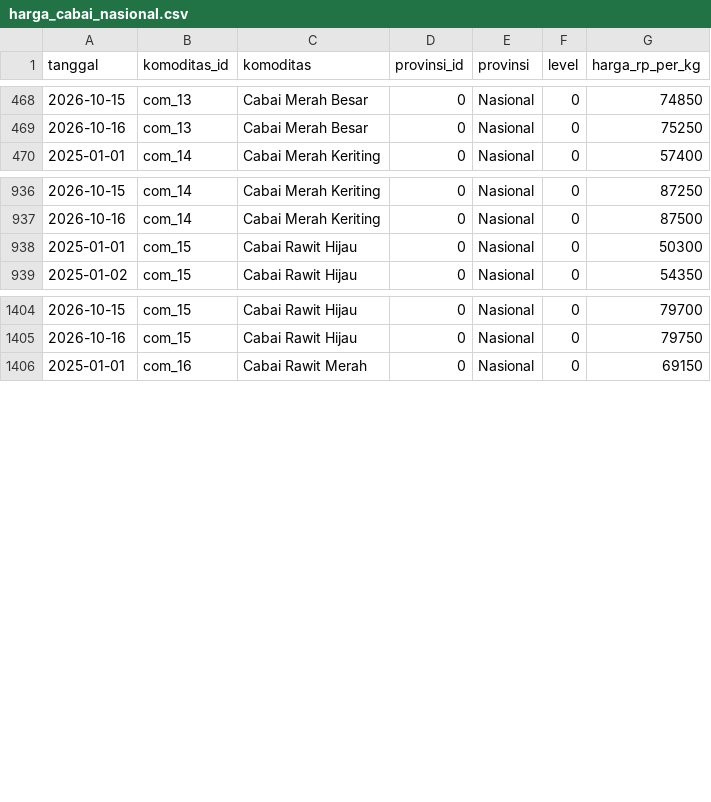
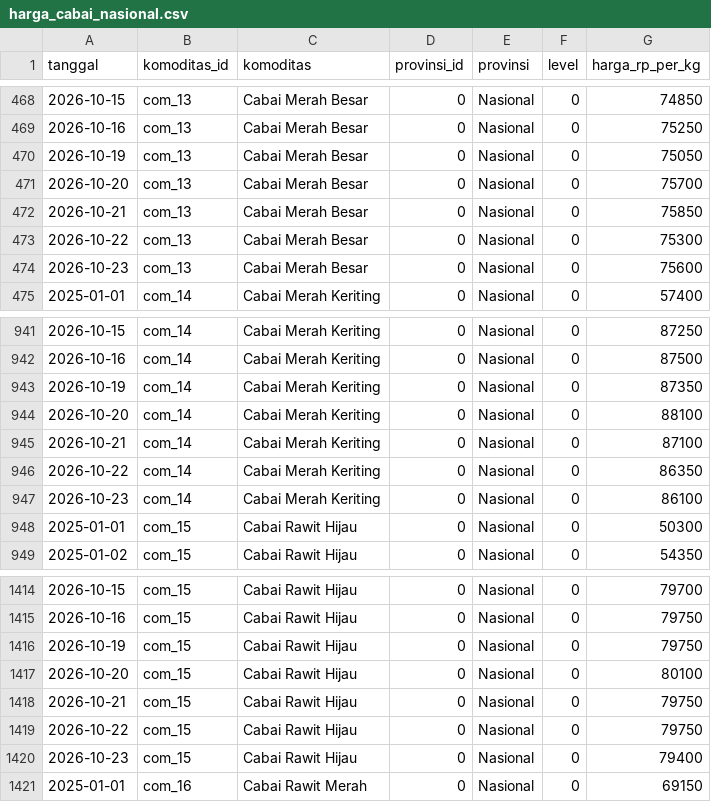
Before and after one commit to baghizash/harga-cabai-indonesia-2026, a CSV file: data/raw/harga_cabai_nasional.csv, drawn as a sheet; only a part is shown, gaps mark what is left out; the diff covers the shown part only.

Commit message:
Add data/raw/harga_cabai_nasional.csv

```diff
--- a/data/raw/harga_cabai_nasional.csv
+++ b/data/raw/harga_cabai_nasional.csv
@@ -469,2 +469,7 @@ tanggal,komoditas_id,komoditas,provinsi_id,provinsi,level,harga_rp_per_kg
 2026-10-16,com_13,Cabai Merah Besar,0,Nasional,0,75250
+2026-10-19,com_13,Cabai Merah Besar,0,Nasional,0,75050
+2026-10-20,com_13,Cabai Merah Besar,0,Nasional,0,75700
+2026-10-21,com_13,Cabai Merah Besar,0,Nasional,0,75850
+2026-10-22,com_13,Cabai Merah Besar,0,Nasional,0,75300
+2026-10-23,com_13,Cabai Merah Besar,0,Nasional,0,75600
 2025-01-01,com_14,Cabai Merah Keriting,0,Nasional,0,57400
@@ -937,2 +942,7 @@ tanggal,komoditas_id,komoditas,provinsi_id,provinsi,level,harga_rp_per_kg
 2026-10-16,com_14,Cabai Merah Keriting,0,Nasional,0,87500
+2026-10-19,com_14,Cabai Merah Keriting,0,Nasional,0,87350
+2026-10-20,com_14,Cabai Merah Keriting,0,Nasional,0,88100
+2026-10-21,com_14,Cabai Merah Keriting,0,Nasional,0,87100
+2026-10-22,com_14,Cabai Merah Keriting,0,Nasional,0,86350
+2026-10-23,com_14,Cabai Merah Keriting,0,Nasional,0,86100
 2025-01-01,com_15,Cabai Rawit Hijau,0,Nasional,0,50300
@@ -1405,2 +1415,7 @@ tanggal,komoditas_id,komoditas,provinsi_id,provinsi,level,harga_rp_per_kg
 2026-10-16,com_15,Cabai Rawit Hijau,0,Nasional,0,79750
+2026-10-19,com_15,Cabai Rawit Hijau,0,Nasional,0,79750
+2026-10-20,com_15,Cabai Rawit Hijau,0,Nasional,0,80100
+2026-10-21,com_15,Cabai Rawit Hijau,0,Nasional,0,79750
+2026-10-22,com_15,Cabai Rawit Hijau,0,Nasional,0,79750
+2026-10-23,com_15,Cabai Rawit Hijau,0,Nasional,0,79400
 2025-01-01,com_16,Cabai Rawit Merah,0,Nasional,0,69150
```
Also changed, not shown: 5 added rows elsewhere in this file.
